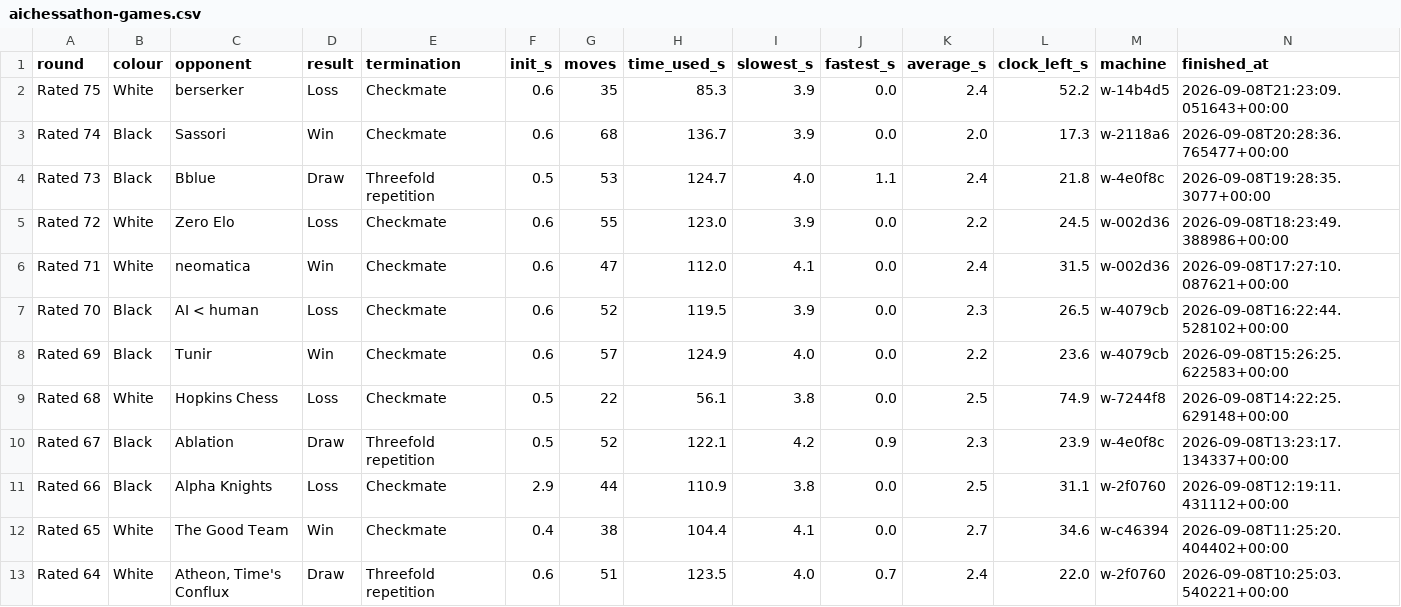
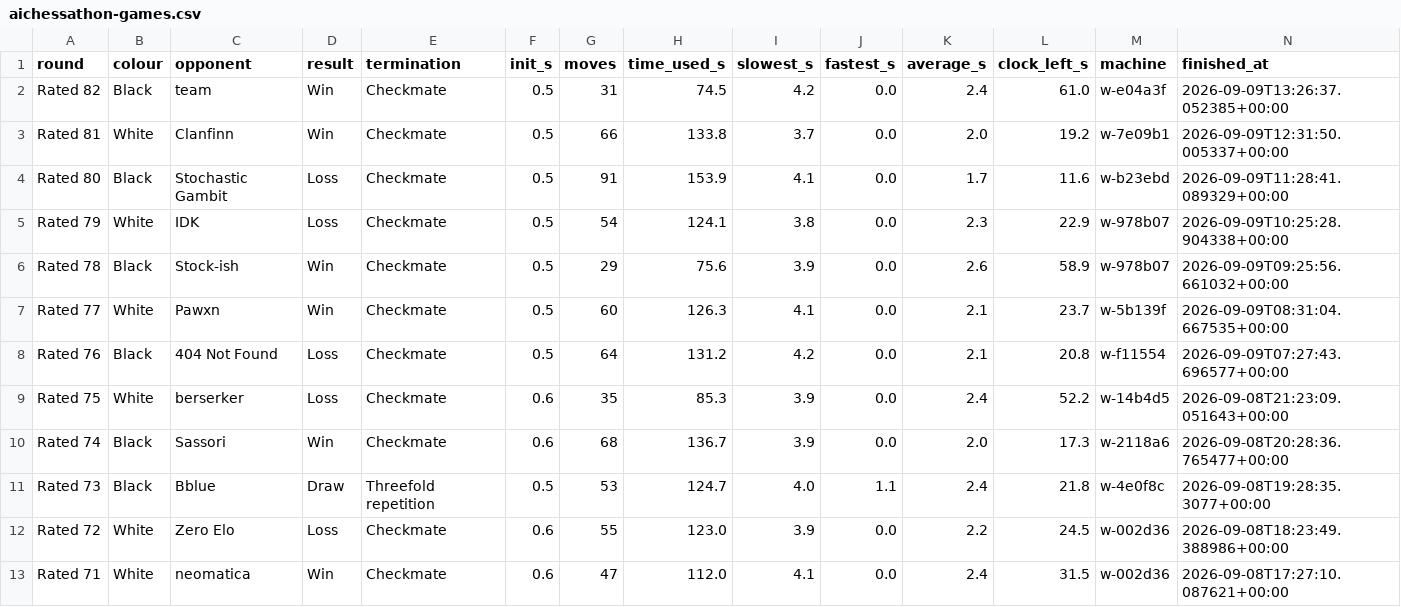
Before and after one commit to coderback/olimpia-aichessathon, a CSV file: Chess results/aichessathon-games.csv, drawn as a sheet; only a part is shown; the shorter side is filled out with more unchanged rows; the diff names each change by its address in the sheet, - before the commit and + after, or states it on an @@ line.

Commit message:
chore: keep rated rounds 76 to 82 as the platform played them

```diff
--- a/Chess results/aichessathon-games.csv
+++ b/Chess results/aichessathon-games.csv
+row 2: Rated 82 | Black | team | Win | Checkmate | 0.5 | 31 | 74.5 | 4.2 | 0.0 | 2.4 | 61.0 | w-e04a3f | 2026-09-09T13:26:37.052385+00:00
+row 3: Rated 81 | White | Clanfinn | Win | Checkmate | 0.5 | 66 | 133.8 | 3.7 | 0.0 | 2.0 | 19.2 | w-7e09b1 | 2026-09-09T12:31:50.005337+00:00
+row 4: Rated 80 | Black | Stochastic Gambit | Loss | Checkmate | 0.5 | 91 | 153.9 | 4.1 | 0.0 | 1.7 | 11.6 | w-b23ebd | 2026-09-09T11:28:41.089329+00:00
+row 5: Rated 79 | White | IDK | Loss | Checkmate | 0.5 | 54 | 124.1 | 3.8 | 0.0 | 2.3 | 22.9 | w-978b07 | 2026-09-09T10:25:28.904338+00:00
+row 6: Rated 78 | Black | Stock-ish | Win | Checkmate | 0.5 | 29 | 75.6 | 3.9 | 0.0 | 2.6 | 58.9 | w-978b07 | 2026-09-09T09:25:56.661032+00:00
+row 7: Rated 77 | White | Pawxn | Win | Checkmate | 0.5 | 60 | 126.3 | 4.1 | 0.0 | 2.1 | 23.7 | w-5b139f | 2026-09-09T08:31:04.667535+00:00
+row 8: Rated 76 | Black | 404 Not Found | Loss | Checkmate | 0.5 | 64 | 131.2 | 4.2 | 0.0 | 2.1 | 20.8 | w-f11554 | 2026-09-09T07:27:43.696577+00:00
```
Also changed, not shown: 7 other files.
